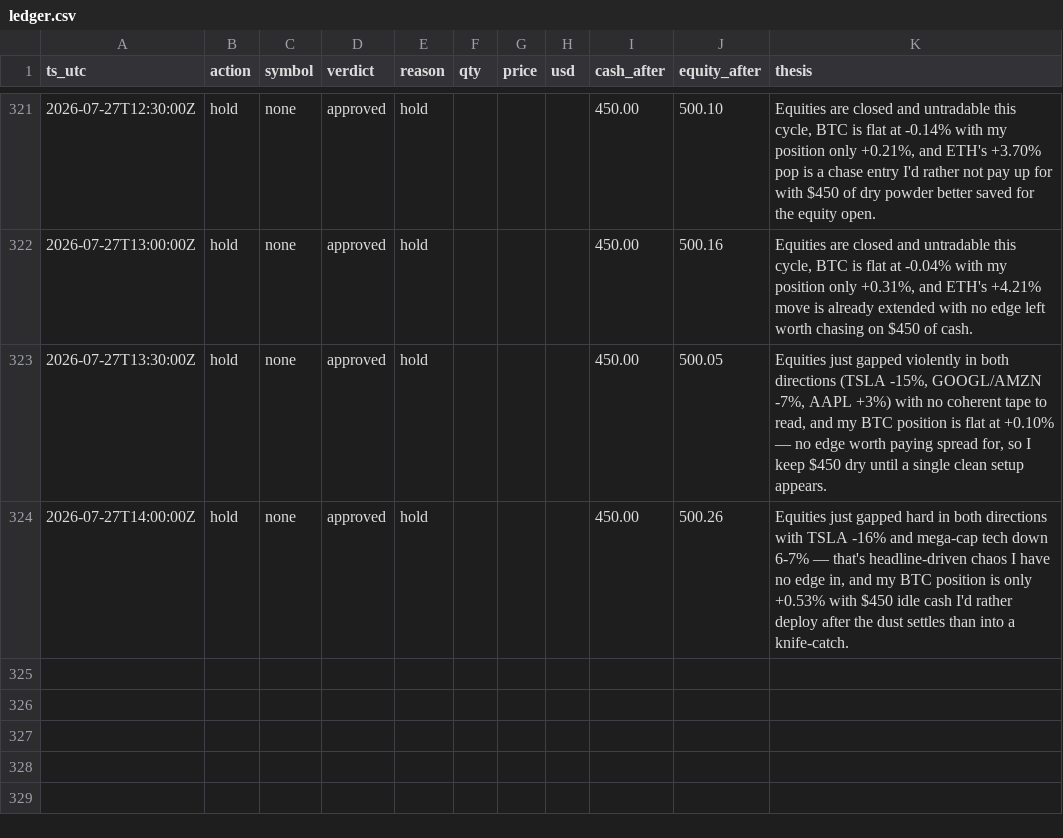
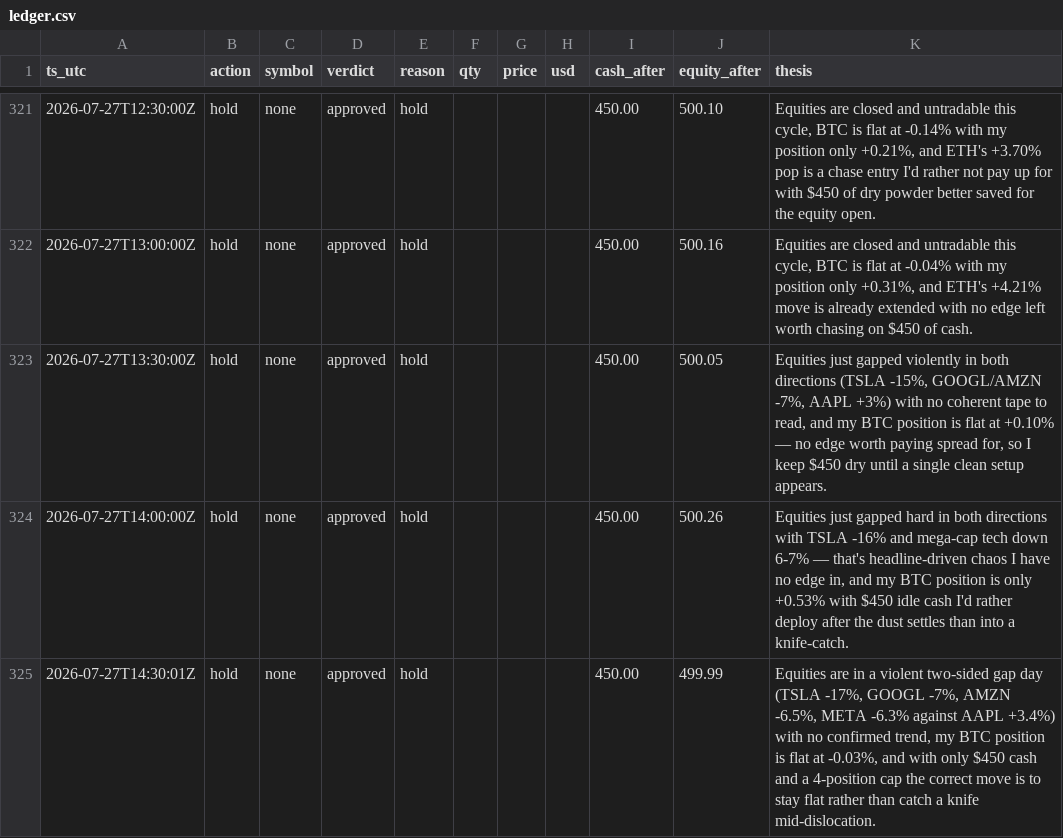
Before and after one commit to JonDipilato/ai-trading-battle, a CSV file: data/monk/ledger.csv, drawn as a sheet; only a part is shown, gaps mark what is left out.

```diff
--- a/data/monk/ledger.csv
+++ b/data/monk/ledger.csv
@@ -324 +324,2 @@ ts_utc,action,symbol,verdict,reason,qty,price,usd,cash_after,equity_after,thesis
 2026-07-27T14:00:00Z,hold,none,approved,hold,,,,450.00,500.26,"Equities just gapped hard in both directions with TSLA -16% and mega-cap tech down 6-7% — that's headline-driven chaos I have no edge in, and my BTC position is only +0.53% with $450 idle cash I'd rather deploy after the dust settles than into a knife-catch."
+2026-07-27T14:30:01Z,hold,none,approved,hold,,,,450.00,499.99,"Equities are in a violent two-sided gap day (TSLA -17%, GOOGL -7%, AMZN -6.5%, META -6.3% against AAPL +3.4%) with no confirmed trend, my BTC position is flat at -0.03%, and with only $450 cash and a 4-position cap the correct move is to stay flat rather than catch a knife mid-dislocation."
```
Also changed, not shown: data/monk/equity_curve.csv, data/scalper/equity_curve.csv, 1 other file.
